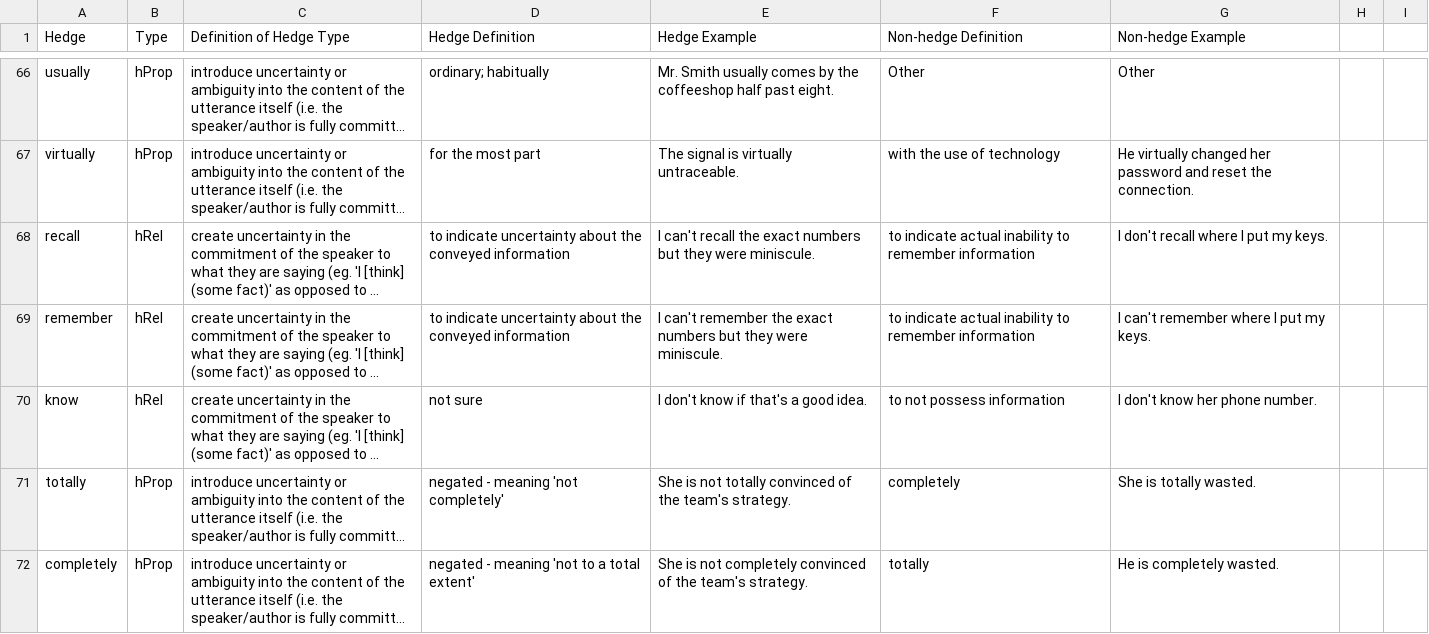
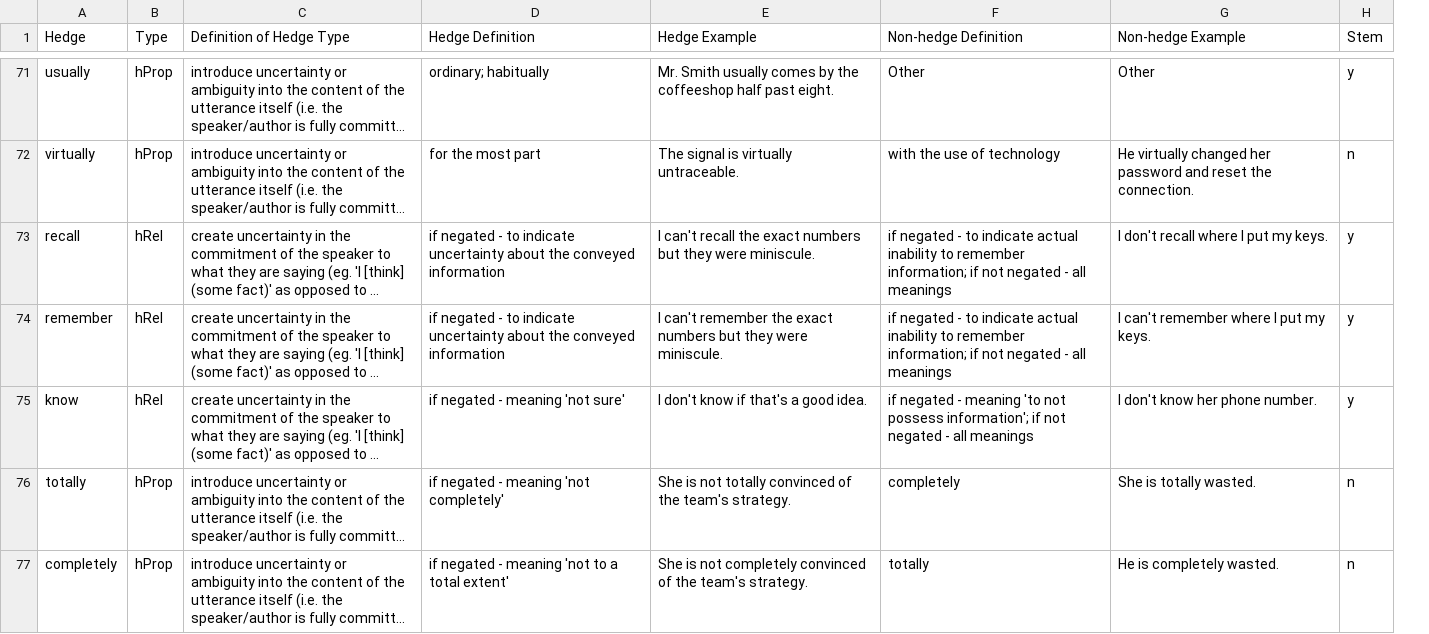
Before and after one commit to aproko/hedge-data-processing, a CSV file: dictionary.csv, drawn as a sheet; only a part is shown, gaps mark what is left out; long unchanged cells end in …; removed rows and columns are numbered as before the commit, all else as after; the diff covers the shown part only; the diff names each change by its address in the sheet, - before the commit and + after, or states it on an @@ line.

```diff
--- a/dictionary.csv
+++ b/dictionary.csv
-column H, empty
-column I, empty
+column H (Stem), rows 71-77: y | n | y | y | y | n | n
-D73:D74 (Hedge Definition): to indicate…
+D73:D74 (Hedge Definition): if negated - to indicate…
-F73:F74 (Non-hedge Definition): to indicate actual inability to remember information
+F73:F74 (Non-hedge Definition): if negated - to indicate actual inability to remember information; if not negated - all meanings
-D75 (Hedge Definition): not sure
+D75 (Hedge Definition): if negated - meaning 'not sure'
-F75 (Non-hedge Definition): to not possess information
+F75 (Non-hedge Definition): if negated - meaning 'to not possess information'; if not negated - all meanings
-D76 (Hedge Definition): negated - meaning 'not completely'
+D76 (Hedge Definition): if negated - meaning 'not completely'
-D77 (Hedge Definition): negated - meaning 'not to a total extent'
+D77 (Hedge Definition): if negated - meaning 'not to a total extent'
```
Also changed, not shown: 5 added rows and 9 edited cells elsewhere in this file, multiword_dict.csv, 3 other files.
